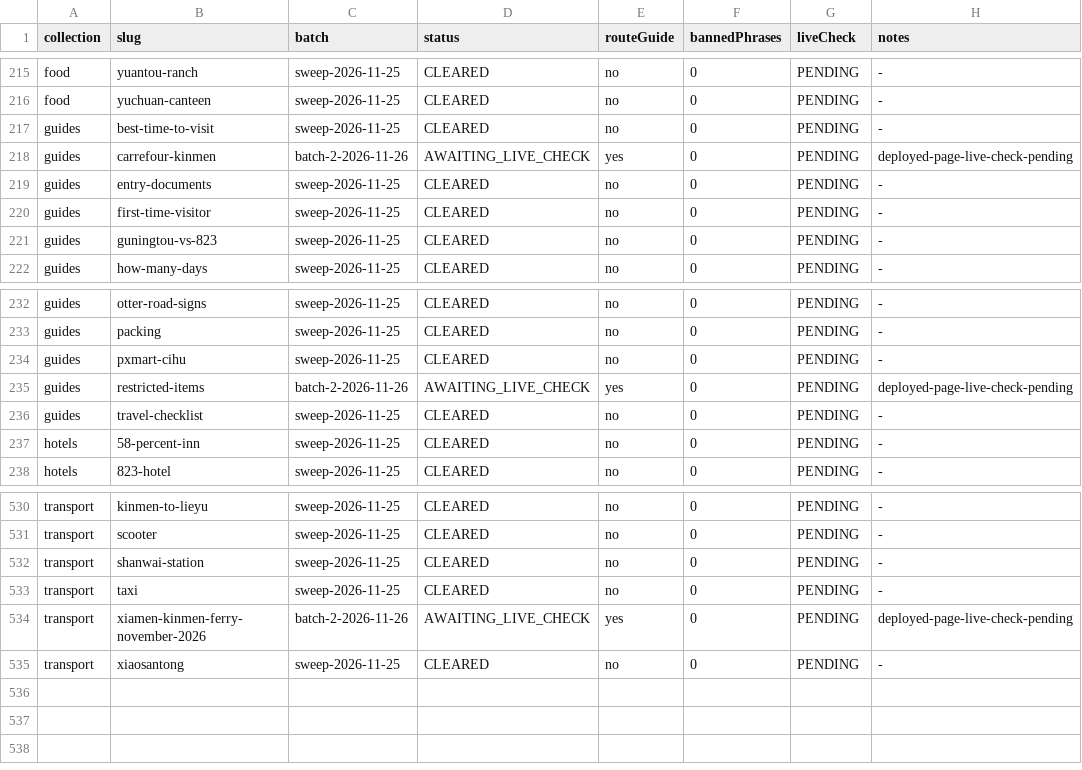
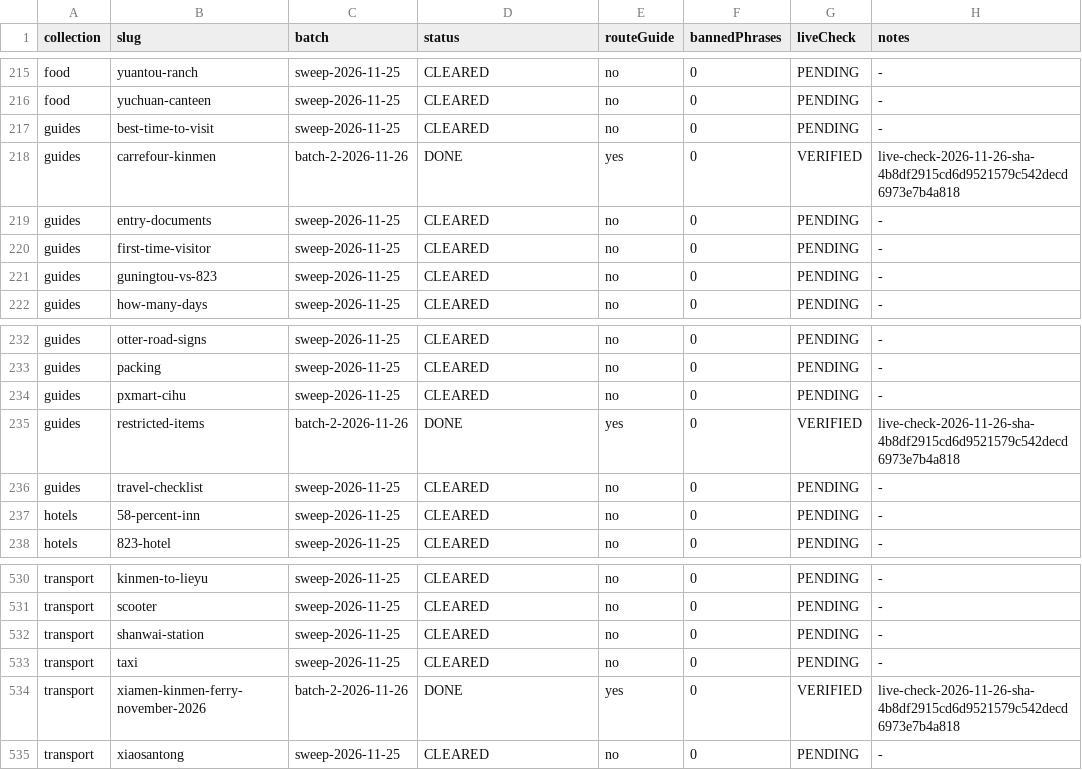
Before and after one commit to n20186005-hash/kinmenguide, a CSV file: docs/editorial-voice-migration.csv, drawn as a sheet; only a part is shown, gaps mark what is left out; the diff covers the shown part only.

```diff
--- a/docs/editorial-voice-migration.csv
+++ b/docs/editorial-voice-migration.csv
@@ -217,3 +217,3 @@ food,yuchuan-canteen,sweep-2026-11-25,CLEARED,no,0,PENDING,-
 guides,best-time-to-visit,sweep-2026-11-25,CLEARED,no,0,PENDING,-
-guides,carrefour-kinmen,batch-2-2026-11-26,AWAITING_LIVE_CHECK,yes,0,PENDING,deployed-page-live-check-pending
+guides,carrefour-kinmen,batch-2-2026-11-26,DONE,yes,0,VERIFIED,live-check-2026-11-26-sha-4b8df2915cd6d9521579c542decd6973e7b4a818
 guides,entry-documents,sweep-2026-11-25,CLEARED,no,0,PENDING,-
@@ -234,3 +234,3 @@ guides,packing,sweep-2026-11-25,CLEARED,no,0,PENDING,-
 guides,pxmart-cihu,sweep-2026-11-25,CLEARED,no,0,PENDING,-
-guides,restricted-items,batch-2-2026-11-26,AWAITING_LIVE_CHECK,yes,0,PENDING,deployed-page-live-check-pending
+guides,restricted-items,batch-2-2026-11-26,DONE,yes,0,VERIFIED,live-check-2026-11-26-sha-4b8df2915cd6d9521579c542decd6973e7b4a818
 guides,travel-checklist,sweep-2026-11-25,CLEARED,no,0,PENDING,-
@@ -533,3 +533,3 @@ transport,shanwai-station,sweep-2026-11-25,CLEARED,no,0,PENDING,-
 transport,taxi,sweep-2026-11-25,CLEARED,no,0,PENDING,-
-transport,xiamen-kinmen-ferry-november-2026,batch-2-2026-11-26,AWAITING_LIVE_CHECK,yes,0,PENDING,deployed-page-live-check-pending
+transport,xiamen-kinmen-ferry-november-2026,batch-2-2026-11-26,DONE,yes,0,VERIFIED,live-check-2026-11-26-sha-4b8df2915cd6d9521579c542decd6973e7b4a818
 transport,xiaosantong,sweep-2026-11-25,CLEARED,no,0,PENDING,-
```
Also changed, not shown: 18 edited cells elsewhere in this file, 1 other file.
